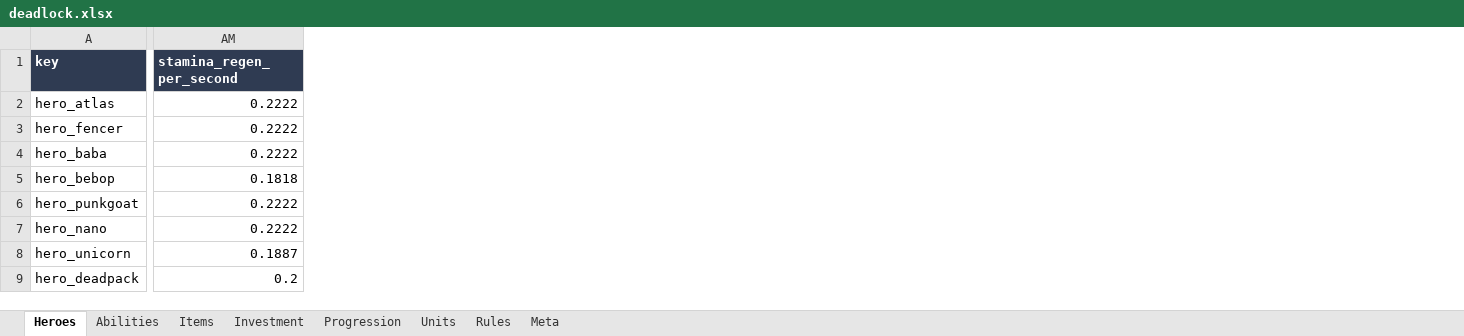
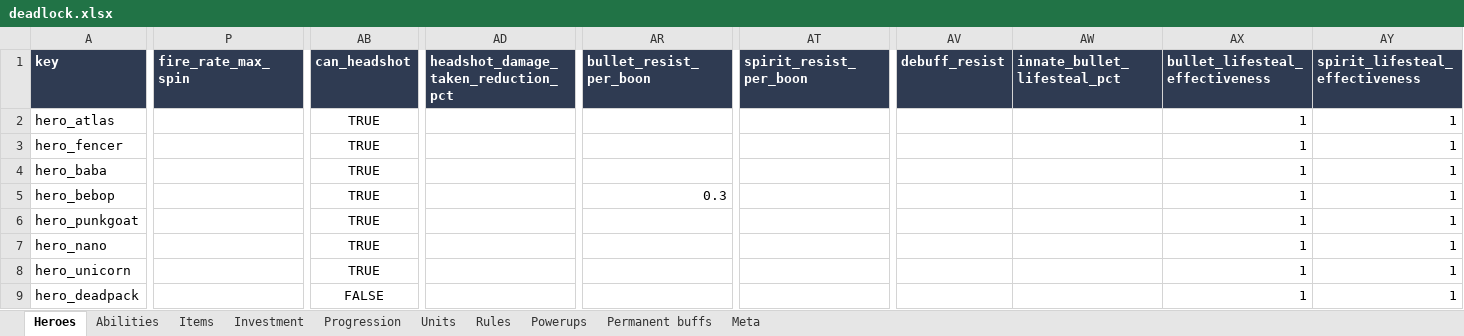
Before and after one commit to NaqibL/deadlock_stats, an Excel workbook: output/deadlock.xlsx, sheet Heroes, drawn as a sheet; only a part is shown, gaps mark what is left out; values as stored, in another font and other column widths than the file's, no borders; removed rows and columns are numbered as before the commit, all else as after; the diff covers the shown part only; the diff names each change by its address in the sheet, - before the commit and + after, or states it on an @@ line.

```diff
--- a/output/deadlock.xlsx (sheet Heroes)
+++ b/output/deadlock.xlsx (sheet Heroes)
+sheet tab: Powerups
+sheet tab: Permanent buffs
+column P (fire_rate_max_spin), empty
+column AB (can_headshot), rows 2-9: TRUE | TRUE | TRUE | TRUE | TRUE | TRUE | TRUE | FALSE
+column AD, row 1: headshot_damage_taken_reduction_pct
-column AM (stamina_regen_per_second), rows 2-9: 0.2222 | 0.2222 | 0.2222 | 0.1818 | 0.2222 | 0.2222 | 0.1887 | 0.2
+column AR (bullet_resist_per_boon), row 5: 0.3
+column AT (spirit_resist_per_boon), empty
+column AV (debuff_resist), empty
+column AW (innate_bullet_lifesteal_pct), empty
+column AX (bullet_lifesteal_effectiveness), rows 2-9: all 1
+column AY (spirit_lifesteal_effectiveness), rows 2-9: all 1
```
Also changed, not shown: 9 edited cells elsewhere in this sheet, sheet Rules, sheet Items, sheet Abilities, sheet Units, sheet Meta, 48 other files.
